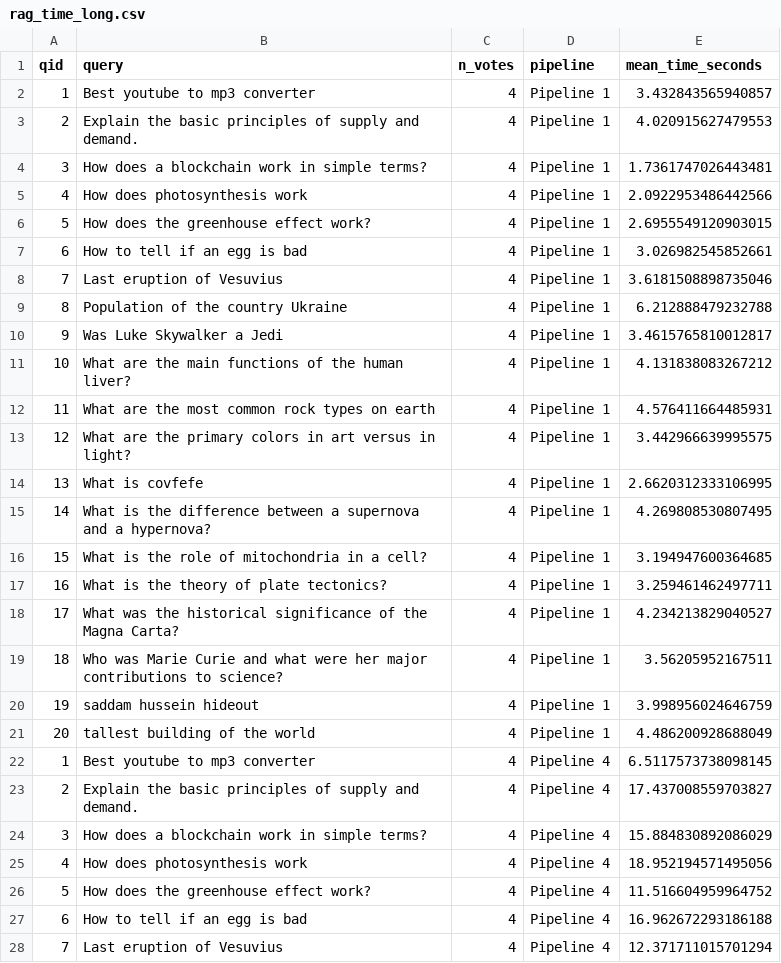
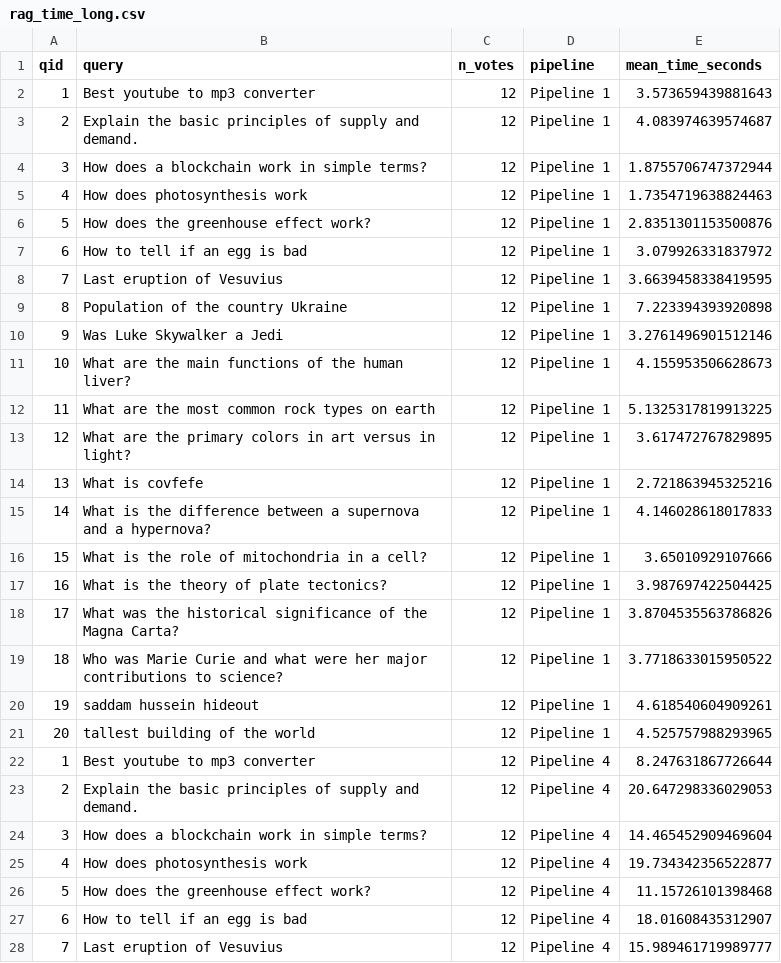
Before and after one commit to CuzImAram/slt_project, a CSV file: paper/data/rag_time_long.csv, drawn as a sheet; only a part is shown; the diff covers the shown part only.

```diff
--- a/paper/data/rag_time_long.csv
+++ b/paper/data/rag_time_long.csv
@@ -1,28 +1,28 @@
 qid,query,n_votes,pipeline,mean_time_seconds
-1,Best youtube to mp3 converter,4,Pipeline 1,3.432843565940857
-2,Explain the basic principles of supply and demand.,4,Pipeline 1,4.020915627479553
-3,How does a blockchain work in simple terms?,4,Pipeline 1,1.7361747026443481
-4,How does photosynthesis work,4,Pipeline 1,2.0922953486442566
-5,How does the greenhouse effect work?,4,Pipeline 1,2.6955549120903015
-6,How to tell if an egg is bad,4,Pipeline 1,3.026982545852661
-7,Last eruption of Vesuvius,4,Pipeline 1,3.6181508898735046
-8,Population of the country Ukraine,4,Pipeline 1,6.212888479232788
-9,Was Luke Skywalker a Jedi,4,Pipeline 1,3.4615765810012817
-10,What are the main functions of the human liver?,4,Pipeline 1,4.131838083267212
-11,What are the most common rock types on earth,4,Pipeline 1,4.576411664485931
-12,What are the primary colors in art versus in light?,4,Pipeline 1,3.442966639995575
-13,What is covfefe,4,Pipeline 1,2.6620312333106995
-14,What is the difference between a supernova and a hypernova?,4,Pipeline 1,4.269808530807495
-15,What is the role of mitochondria in a cell?,4,Pipeline 1,3.194947600364685
-16,What is the theory of plate tectonics?,4,Pipeline 1,3.259461462497711
-17,What was the historical significance of the Magna Carta?,4,Pipeline 1,4.234213829040527
-18,Who was Marie Curie and what were her major contributions to science?,4,Pipeline 1,3.56205952167511
-19,saddam hussein hideout,4,Pipeline 1,3.998956024646759
-20,tallest building of the world,4,Pipeline 1,4.486200928688049
-1,Best youtube to mp3 converter,4,Pipeline 4,6.5117573738098145
-2,Explain the basic principles of supply and demand.,4,Pipeline 4,17.437008559703827
-3,How does a blockchain work in simple terms?,4,Pipeline 4,15.884830892086029
-4,How does photosynthesis work,4,Pipeline 4,18.952194571495056
-5,How does the greenhouse effect work?,4,Pipeline 4,11.516604959964752
-6,How to tell if an egg is bad,4,Pipeline 4,16.962672293186188
-7,Last eruption of Vesuvius,4,Pipeline 4,12.371711015701294
+1,Best youtube to mp3 converter,12,Pipeline 1,3.573659439881643
+2,Explain the basic principles of supply and demand.,12,Pipeline 1,4.083974639574687
+3,How does a blockchain work in simple terms?,12,Pipeline 1,1.8755706747372944
+4,How does photosynthesis work,12,Pipeline 1,1.7354719638824463
+5,How does the greenhouse effect work?,12,Pipeline 1,2.8351301153500876
+6,How to tell if an egg is bad,12,Pipeline 1,3.079926331837972
+7,Last eruption of Vesuvius,12,Pipeline 1,3.6639458338419595
+8,Population of the country Ukraine,12,Pipeline 1,7.223394393920898
+9,Was Luke Skywalker a Jedi,12,Pipeline 1,3.2761496901512146
+10,What are the main functions of the human liver?,12,Pipeline 1,4.155953506628673
+11,What are the most common rock types on earth,12,Pipeline 1,5.1325317819913225
+12,What are the primary colors in art versus in light?,12,Pipeline 1,3.617472767829895
+13,What is covfefe,12,Pipeline 1,2.721863945325216
+14,What is the difference between a supernova and a hypernova?,12,Pipeline 1,4.146028618017833
+15,What is the role of mitochondria in a cell?,12,Pipeline 1,3.65010929107666
+16,What is the theory of plate tectonics?,12,Pipeline 1,3.987697422504425
+17,What was the historical significance of the Magna Carta?,12,Pipeline 1,3.8704535563786826
+18,Who was Marie Curie and what were her major contributions to science?,12,Pipeline 1,3.7718633015950522
+19,saddam hussein hideout,12,Pipeline 1,4.618540604909261
+20,tallest building of the world,12,Pipeline 1,4.525757988293965
+1,Best youtube to mp3 converter,12,Pipeline 4,8.247631867726644
+2,Explain the basic principles of supply and demand.,12,Pipeline 4,20.647298336029053
+3,How does a blockchain work in simple terms?,12,Pipeline 4,14.465452909469604
+4,How does photosynthesis work,12,Pipeline 4,19.734342356522877
+5,How does the greenhouse effect work?,12,Pipeline 4,11.15726101398468
+6,How to tell if an egg is bad,12,Pipeline 4,18.01608435312907
+7,Last eruption of Vesuvius,12,Pipeline 4,15.989461719989777
```
Also changed, not shown: 26 edited cells elsewhere in this file, 8 other files.
